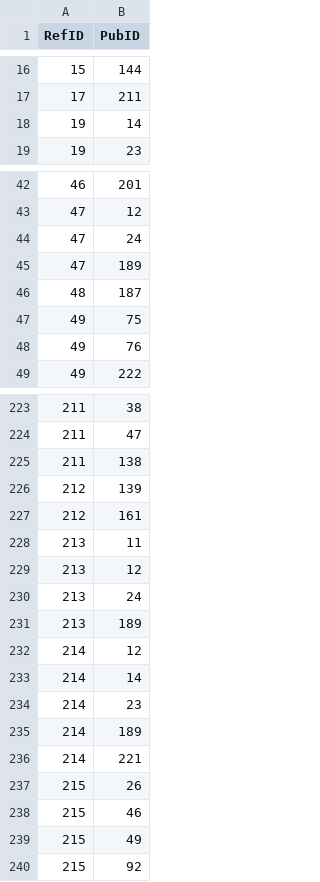
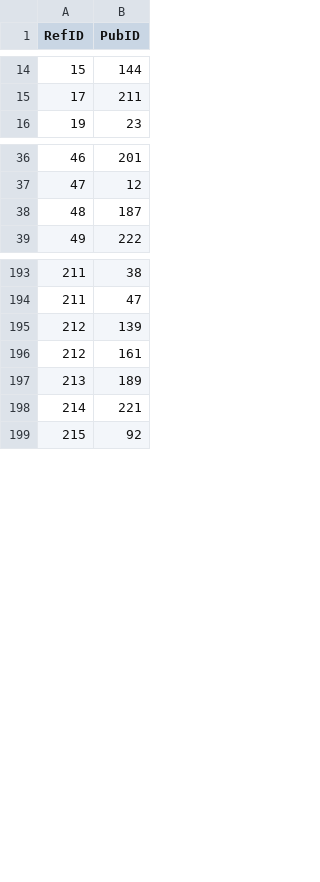
Before and after one commit to hivdb/GenBankRefs, a CSV file: OutputData/CCHF/CCHF_paired_PubID_RefID_track.csv, drawn as a sheet; only a part is shown, gaps mark what is left out; the diff covers the shown part only.

```diff
--- a/OutputData/CCHF/CCHF_paired_PubID_RefID_track.csv
+++ b/OutputData/CCHF/CCHF_paired_PubID_RefID_track.csv
@@ -17,3 +15,2 @@ RefID,PubID
 17,211
-19,14
 19,23
@@ -43,7 +37,3 @@ RefID,PubID
 47,12
-47,24
-47,189
 48,187
-49,75
-49,76
 49,222
@@ -224,17 +194,6 @@ RefID,PubID
 211,47
-211,138
 212,139
 212,161
-213,11
-213,12
-213,24
 213,189
-214,12
-214,14
-214,23
-214,189
 214,221
-215,26
-215,46
-215,49
 215,92
```
Also changed, not shown: 34 removed rows elsewhere in this file, OutputData/Lassa/Lassa_paired_PubID_RefID_track.csv, OutputData/Nipah/Nipah_paired_PubID_RefID_track.csv, 6 other files.
